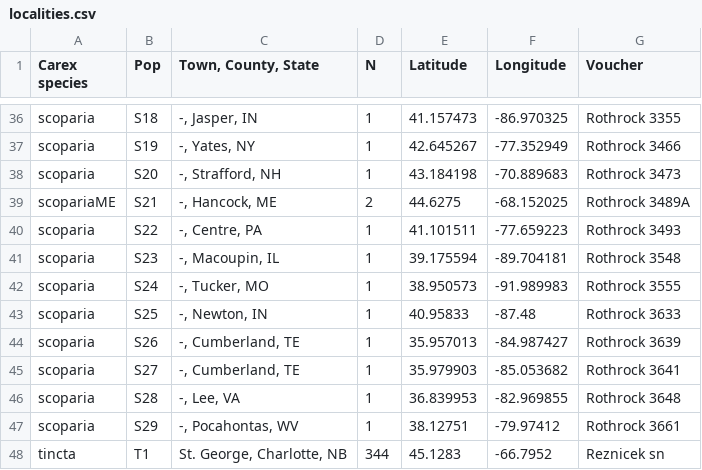
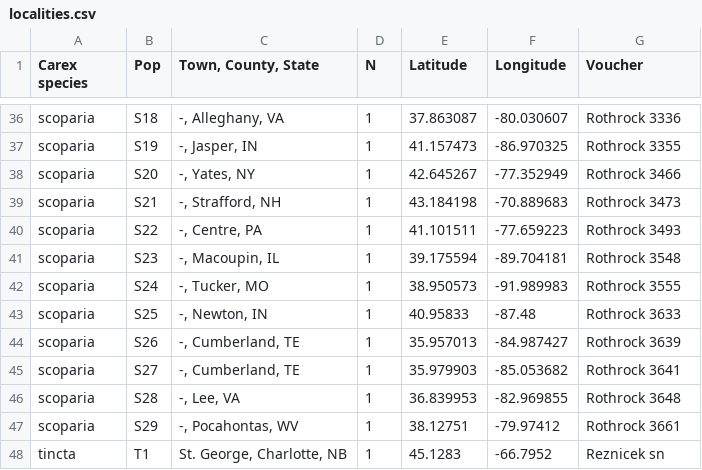
Before and after one commit to amesclir/maps, a CSV file: localities.csv, drawn as a sheet; only a part is shown, gaps mark what is left out; the diff covers the shown part only; the diff names each change by its address in the sheet, - before the commit and + after, or states it on an @@ line.

```diff
--- a/localities.csv
+++ b/localities.csv
-C36 (Town, County, State): -, Jasper, IN
+C36 (Town, County, State): -, Alleghany, VA
-E36 (Latitude): 41.157473
+E36 (Latitude): 37.863087
-F36 (Longitude): -86.970325
+F36 (Longitude): -80.030607
-G36 (Voucher): Rothrock 3355
+G36 (Voucher): Rothrock 3336
-C37 (Town, County, State): -, Yates, NY
+C37 (Town, County, State): -, Jasper, IN
-E37 (Latitude): 42.645267
+E37 (Latitude): 41.157473
-F37 (Longitude): -77.352949
+F37 (Longitude): -86.970325
-G37 (Voucher): Rothrock 3466
+G37 (Voucher): Rothrock 3355
-C38 (Town, County, State): -, Strafford, NH
+C38 (Town, County, State): -, Yates, NY
-E38 (Latitude): 43.184198
+E38 (Latitude): 42.645267
-F38 (Longitude): -70.889683
+F38 (Longitude): -77.352949
-G38 (Voucher): Rothrock 3473
+G38 (Voucher): Rothrock 3466
-A39 (Carex species): scopariaME
+A39 (Carex species): scoparia
-C39 (Town, County, State): -, Hancock, ME
+C39 (Town, County, State): -, Strafford, NH
-D39 (N): 2
+D39 (N): 1
-E39 (Latitude): 44.6275
+E39 (Latitude): 43.184198
-F39 (Longitude): -68.152025
+F39 (Longitude): -70.889683
-G39 (Voucher): Rothrock 3489A
+G39 (Voucher): Rothrock 3473
-D48 (N): 344
+D48 (N): 1
```
Also changed, not shown: 40 edited cells elsewhere in this file, 20 other files.
